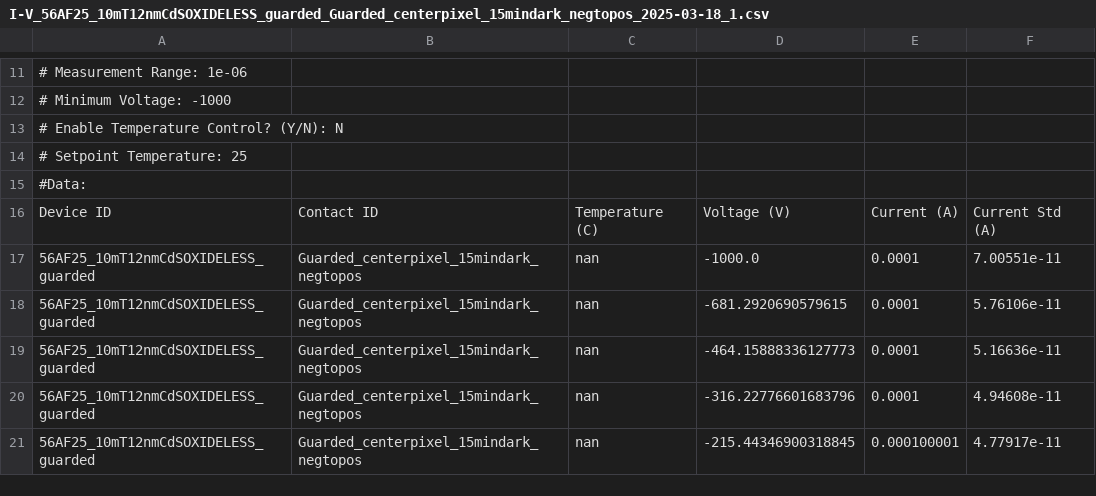
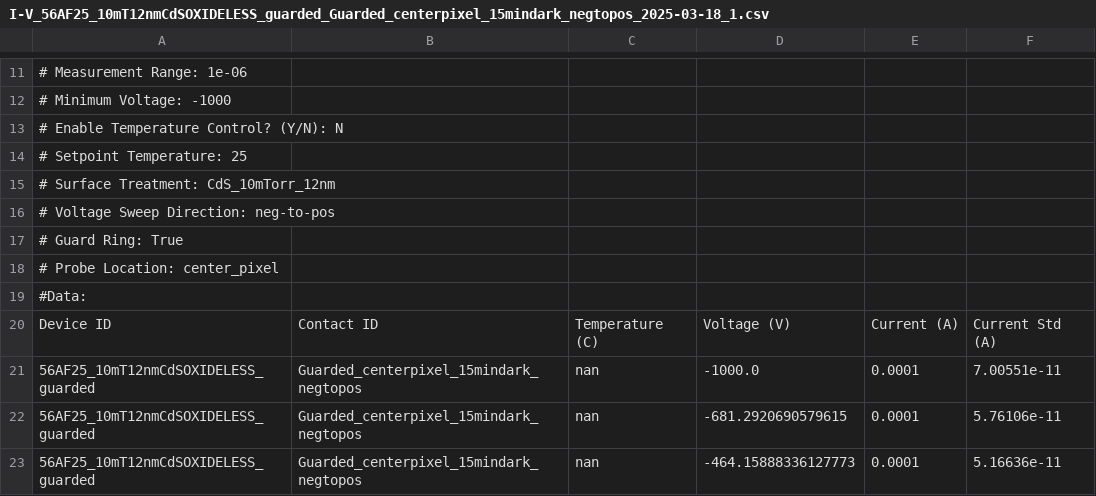
Before and after one commit to AdriaanFrencken/mitacs-dashboard, a CSV file: SAMPLES/CdS/I-V_56AF25_10mT12nmCdSOXIDELESS_guarded_Guarded_centerpixel_15mindark_negtopos_2025-03-18_1.csv, drawn as a sheet; only a part is shown, gaps mark what is left out; the shorter side is filled out with more unchanged rows; the diff names each change by its address in the sheet, - before the commit and + after, or states it on an @@ line.

```diff
--- a/SAMPLES/CdS/I-V_56AF25_10mT12nmCdSOXIDELESS_guarded_Guarded_centerpixel_15mindark_negtopos_2025-03-18_1.csv
+++ b/SAMPLES/CdS/I-V_56AF25_10mT12nmCdSOXIDELESS_guarded_Guarded_centerpixel_15mindark_negtopos_2025-03-18_1.csv
+row 15: # Surface Treatment: CdS_10mTorr_12nm
+row 16: # Voltage Sweep Direction: neg-to-pos
+row 17: # Guard Ring: True
+row 18: # Probe Location: center_pixel
```
Also changed, not shown: SAMPLES/CdS/I-V_54AF25_1mT12nmCdSOXIDELESS_guarded_Guarded_centerpixel_15mindark_negtopos_2025-03-18_1 - Copy.csv, SAMPLES/CdS/I-V_54AF25_1mT12nmCdSOXIDELESS_unguarded_unguarded_centerpixel_15mindark_negtopos_2025-03-18_1.csv, 9 other files.
